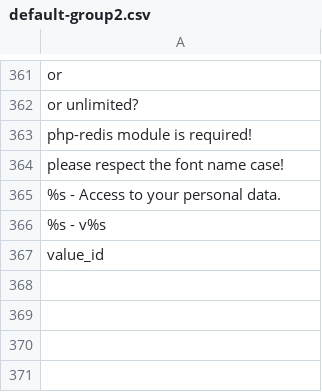
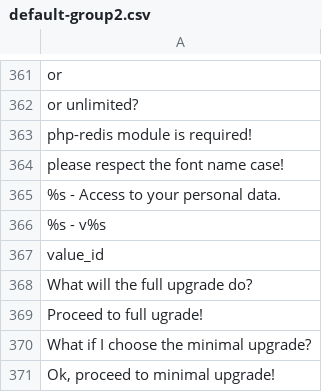
Before and after one commit to Xtraball/Siberian, a CSV file: siberian/languages/default/default-group2.csv, drawn as a sheet; only a part is shown, gaps mark what is left out.

Commit message:
feat: change text for places upgrade

```diff
--- a/siberian/languages/default/default-group2.csv
+++ b/siberian/languages/default/default-group2.csv
@@ -367 +367,5 @@
 "value_id"
+"What will the full upgrade do?"
+"Proceed to full ugrade!"
+"What if I choose the minimal upgrade?"
+"Ok, proceed to minimal upgrade!"
```
Also changed, not shown: 2 other files.
